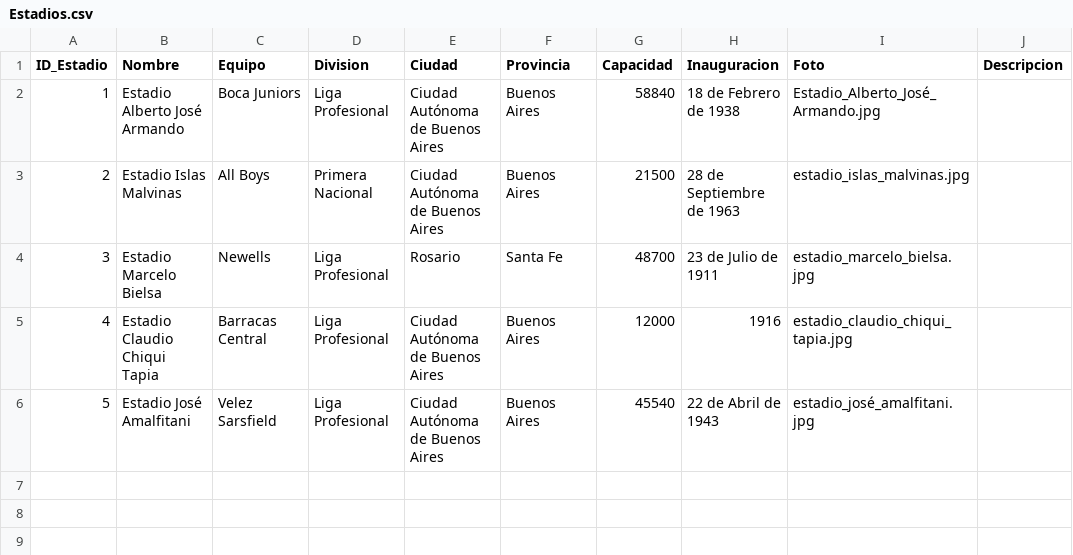
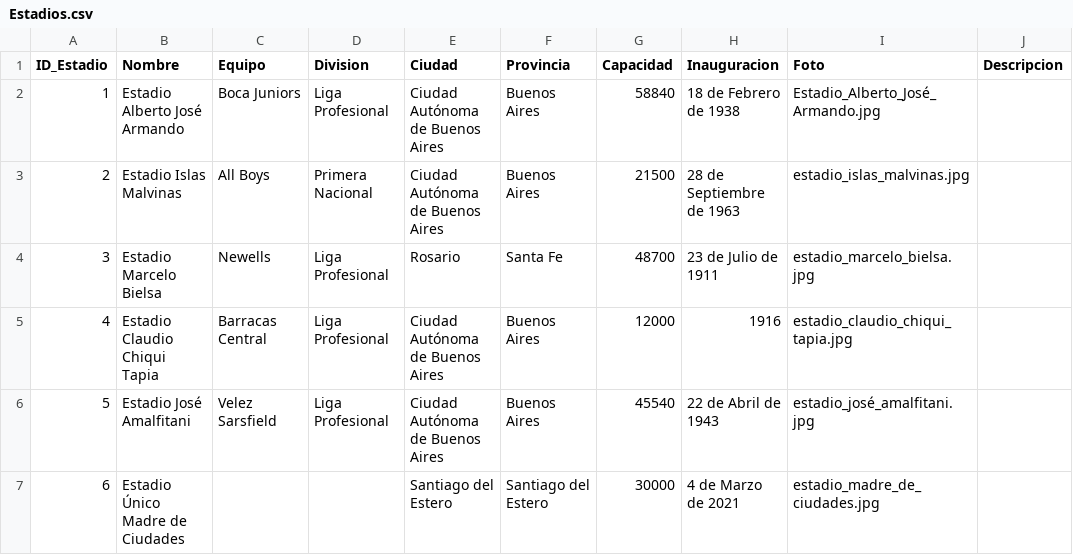
Before and after one commit to futbol-argentino/futbol-argentino, a CSV file: Estadios.csv, drawn as a sheet; the diff names each change by its address in the sheet, - before the commit and + after, or states it on an @@ line.

Commit message:
Add files via upload

```diff
--- a/Estadios.csv
+++ b/Estadios.csv
+row 7: 6 | Estadio Único Madre de Ciudades |  |  | Santiago del Estero | Santiago del Estero | 30000 | 4 de Marzo de 2021 | estadio_madre_de_ciudades.jpg
```
